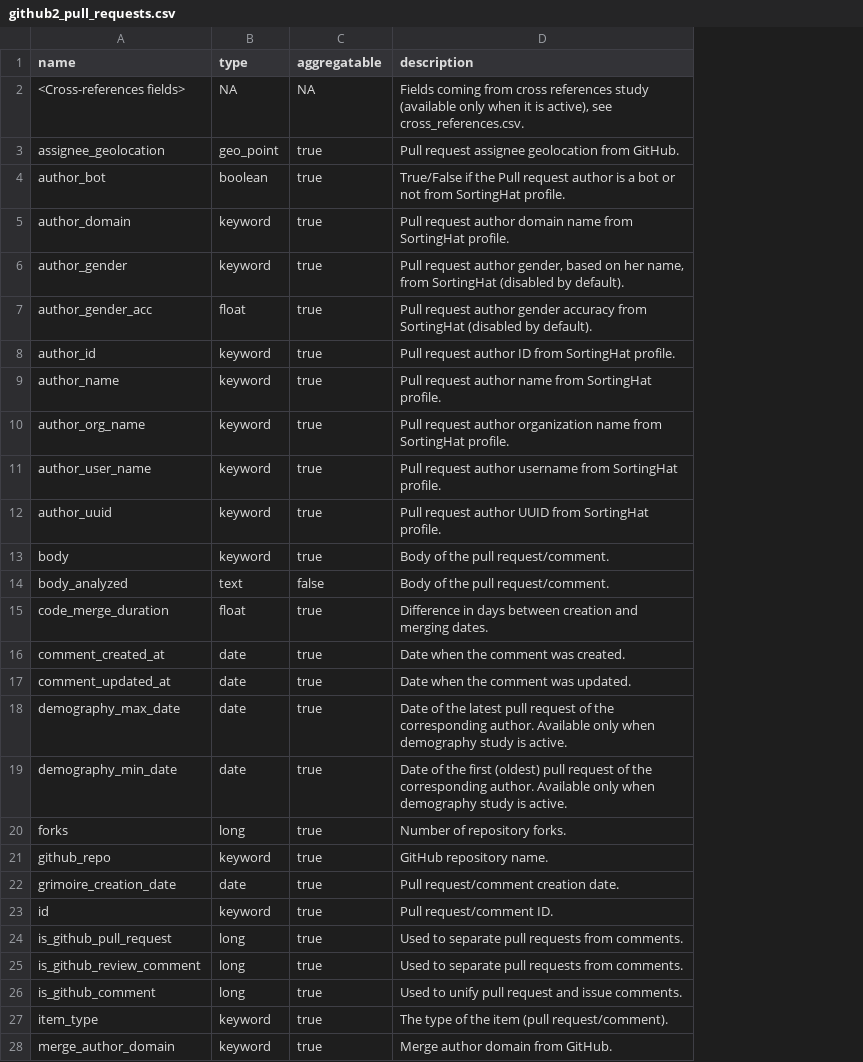
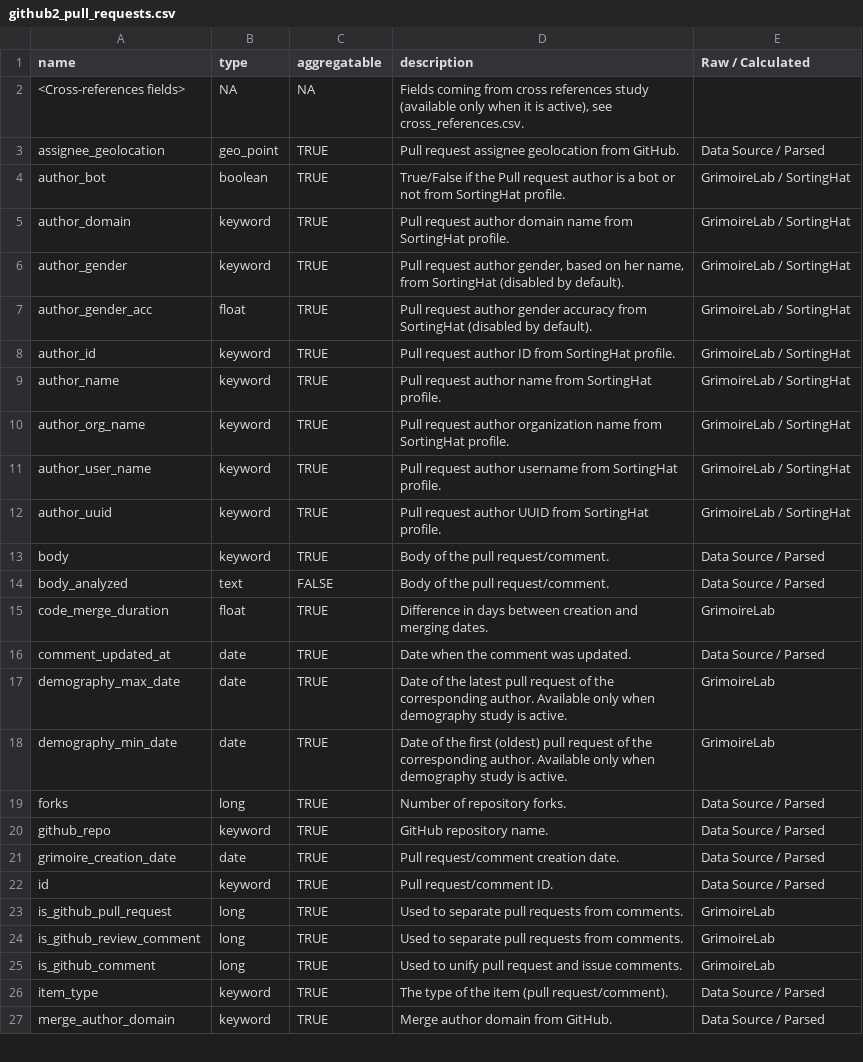
Before and after one commit to chaoss/grimoirelab-elk, a CSV file: schema/github2_pull_requests.csv, drawn as a sheet; only a part is shown; removed rows and columns are numbered as before the commit, all else as after; the diff covers the shown part only; the diff names each change by its address in the sheet, - before the commit and + after, or states it on an @@ line.

```diff
--- a/schema/github2_pull_requests.csv
+++ b/schema/github2_pull_requests.csv
+column E (Raw / Calculated), rows 3-27: Data Source / Parsed | GrimoireLab / SortingHat | GrimoireLab / SortingHat | GrimoireLab / SortingHat | GrimoireLab / SortingHat | GrimoireLab / SortingHat | GrimoireLab / SortingHat | GrimoireLab / SortingHat | GrimoireLab / SortingHat | GrimoireLab / SortingHat | Data Source / Parsed | Data Source / Parsed | GrimoireLab | Data Source / Parsed | GrimoireLab | GrimoireLab | Data Source / Parsed | Data Source / Parsed | Data Source / Parsed | Data Source / Parsed | GrimoireLab | GrimoireLab | GrimoireLab | Data Source / Parsed | Data Source / Parsed
-C3:C13 (aggregatable): true
+C3:C13 (aggregatable): TRUE
-C14 (aggregatable): false
+C14 (aggregatable): FALSE
-C15 (aggregatable): true
+C15 (aggregatable): TRUE
-row 16: comment_created_at | date | true | Date when the comment was created.
-C16:C27 (aggregatable): true
+C16:C27 (aggregatable): TRUE
```
Also changed, not shown: 1 removed row and 69 edited cells elsewhere in this file, schema/areas_of_code.csv, schema/git_survival.csv, 14 other files.
